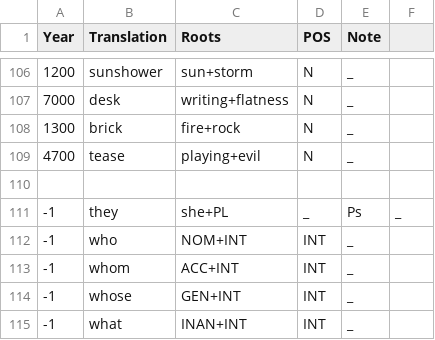
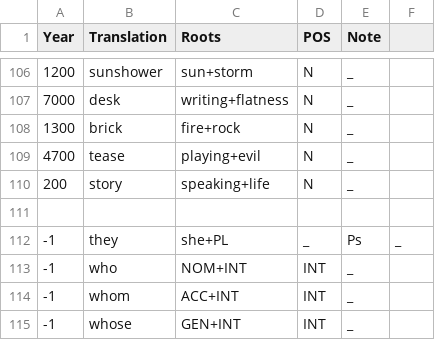
Before and after one commit to jacksonsdean/tovian, a CSV file: compounds.csv, drawn as a sheet; only a part is shown, gaps mark what is left out; the shorter side is filled out with more unchanged rows.

```diff
--- a/compounds.csv
+++ b/compounds.csv
@@ -109,2 +109,3 @@ Year,Translation,Roots,POS,Note
 4700,tease,playing+evil,N,_
+200,story,speaking+life,N,_
 
```
Also changed, not shown: dictionary.csv, site/dictionary.csv, 4 other files.
